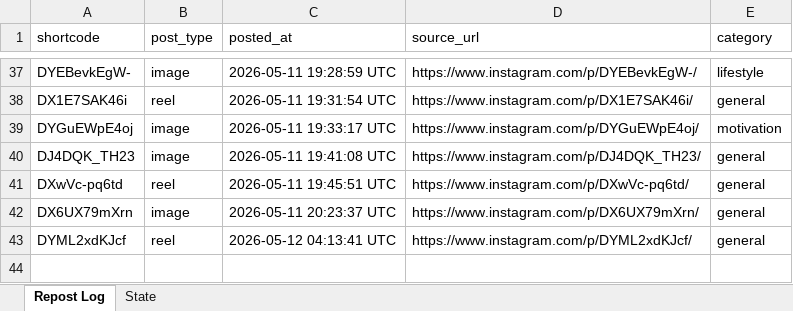
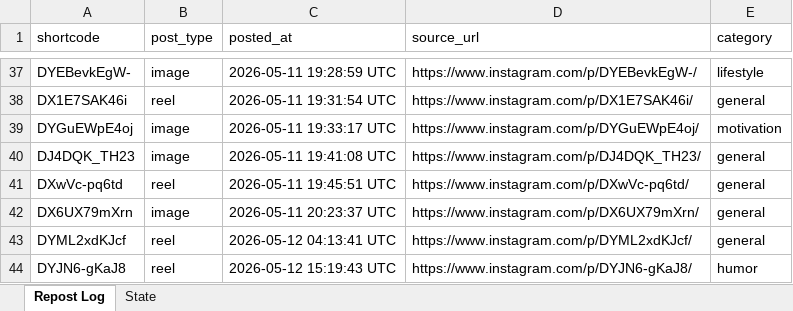
Before and after one commit to mahaboob9143/Insta-YT-Bot-TrueLove, an Excel workbook: data/tracker.xlsx, sheet Repost Log, drawn as a sheet; only a part is shown, gaps mark what is left out; values as stored, in another font and other column widths than the file's, no borders; the diff names each change by its address in the sheet, - before the commit and + after, or states it on an @@ line.

```diff
--- a/data/tracker.xlsx (sheet Repost Log)
+++ b/data/tracker.xlsx (sheet Repost Log)
+row 44: DYJN6-gKaJ8 | reel | 2026-05-12 15:19:43 UTC | https://www.instagram.com/p/DYJN6-gKaJ8/ | humor
```
